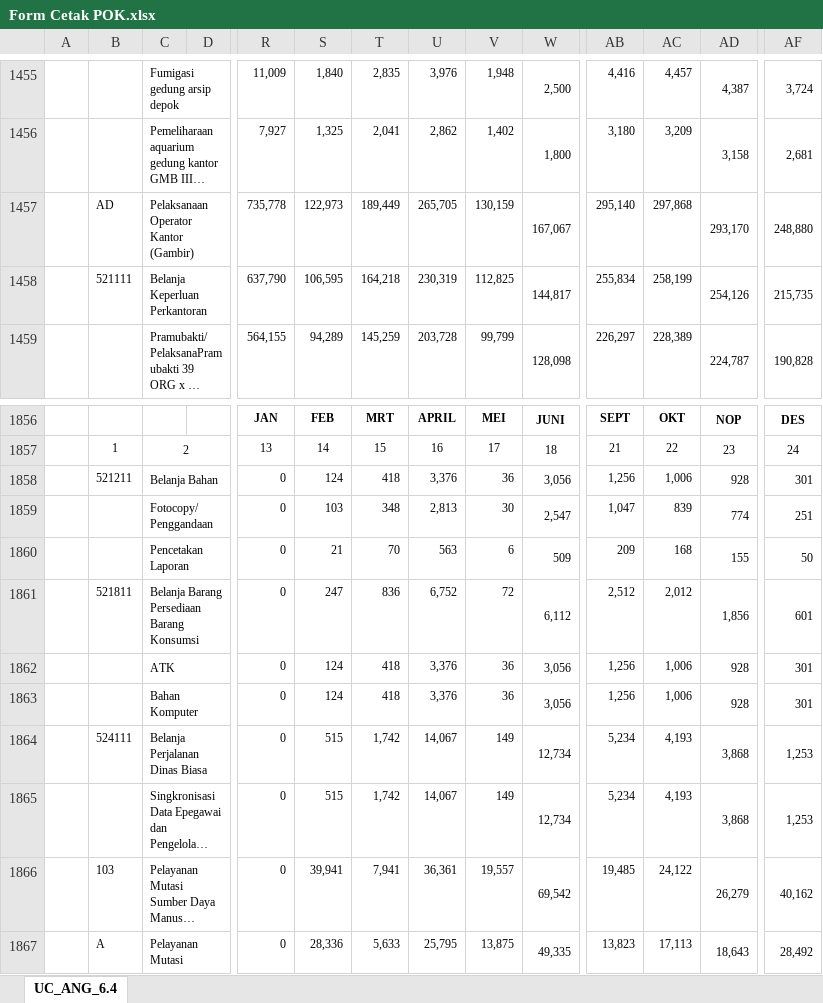
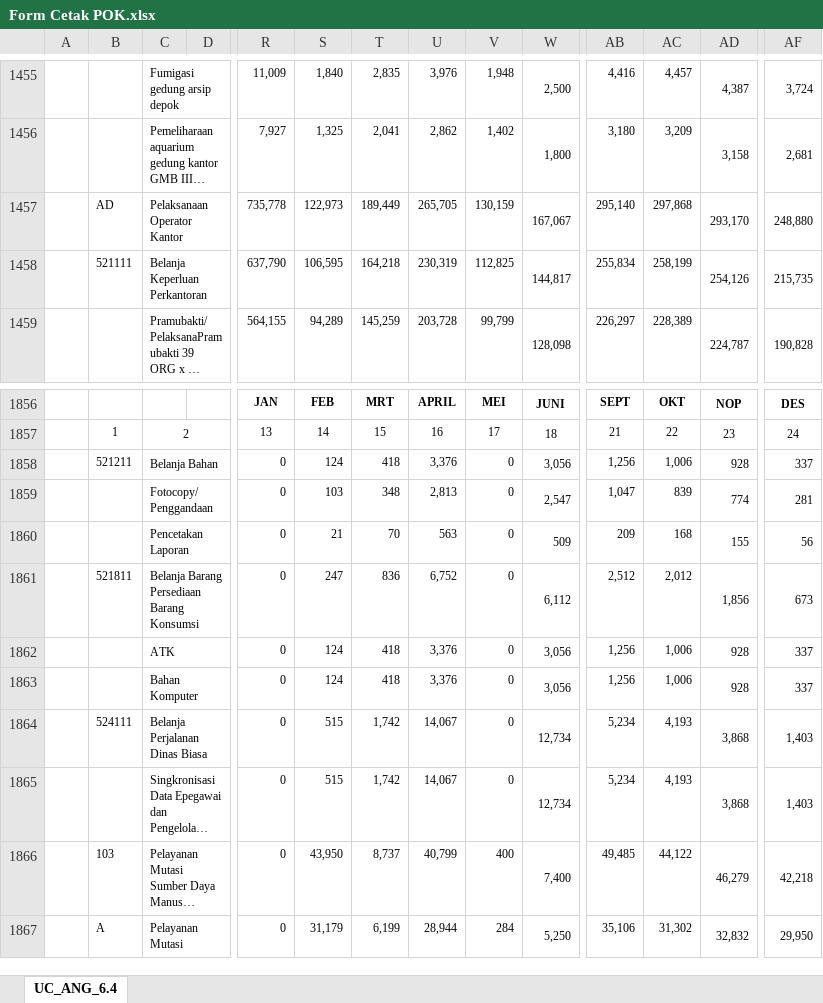
Before and after one commit to edimistiono/TA.2023, an Excel workbook: Database/Form Cetak POK.xlsx, sheet UC_ANG_6.4, drawn as a sheet; only a part is shown, gaps mark what is left out; long unchanged cells end in …; values as stored, in another font and other column widths than the file's, no borders; charts and pictures not drawn; the diff covers the shown part only; the diff names each change by its address in the sheet, - before the commit and + after, or states it on an @@ line.

```diff
--- a/Database/Form Cetak POK.xlsx (sheet UC_ANG_6.4)
+++ b/Database/Form Cetak POK.xlsx (sheet UC_ANG_6.4)
-C1457: Pelaksanaan Operator Kantor (Gambir)
+C1457: Pelaksanaan Operator Kantor
-V1858: 36
+V1858: 0
-AF1858: 301
+AF1858: 337
-V1859: 30
+V1859: 0
-AF1859: 251
+AF1859: 281
-V1860: 6
+V1860: 0
-AF1860: 50
+AF1860: 56
-V1861: 72
+V1861: 0
-AF1861: 601
+AF1861: 673
-V1862:V1863: 36
+V1862:V1863: 0
-AF1862:AF1863: 301
+AF1862:AF1863: 337
-V1864:V1865: 149
+V1864:V1865: 0
-AF1864:AF1865: 1,253
+AF1864:AF1865: 1,403
-S1866: 39,941
+S1866: 43,950
-T1866: 7,941
+T1866: 8,737
-U1866: 36,361
+U1866: 40,799
-V1866: 19,557
+V1866: 400
-W1866: 69,542
+W1866: 7,400
-AB1866: 19,485
+AB1866: 49,485
-AC1866: 24,122
+AC1866: 44,122
-AD1866: 26,279
+AD1866: 46,279
-AF1866: 40,162
+AF1866: 42,218
-S1867: 28,336
+S1867: 31,179
-T1867: 5,633
+T1867: 6,199
-U1867: 25,795
+U1867: 28,944
-V1867: 13,875
+V1867: 284
-W1867: 49,335
+W1867: 5,250
-AB1867: 13,823
+AB1867: 35,106
-AC1867: 17,113
+AC1867: 31,302
-AD1867: 18,643
+AD1867: 32,832
-AF1867: 28,492
+AF1867: 29,950
```
Also changed, not shown: 1 added row, 1 removed row and 701 edited cells elsewhere in this sheet, 4 other files.
